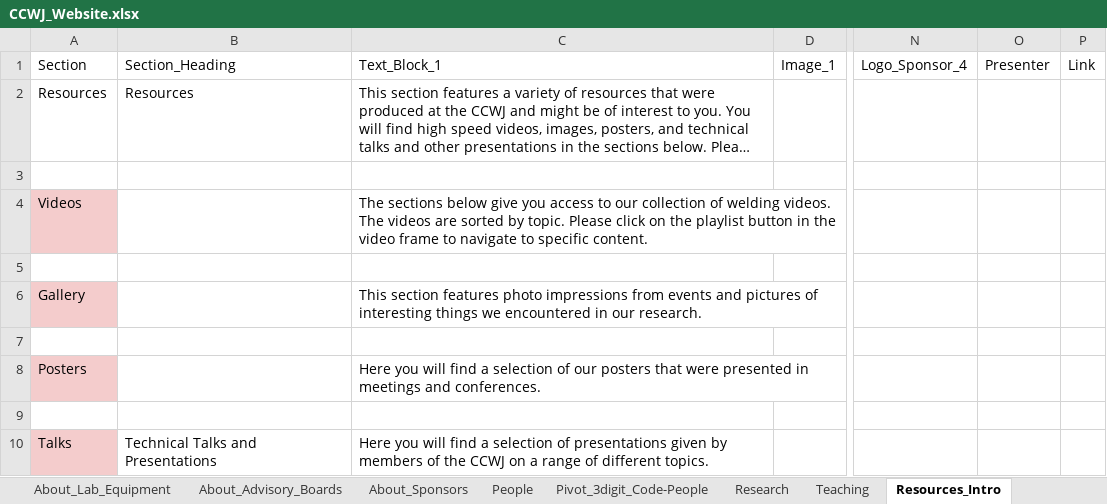
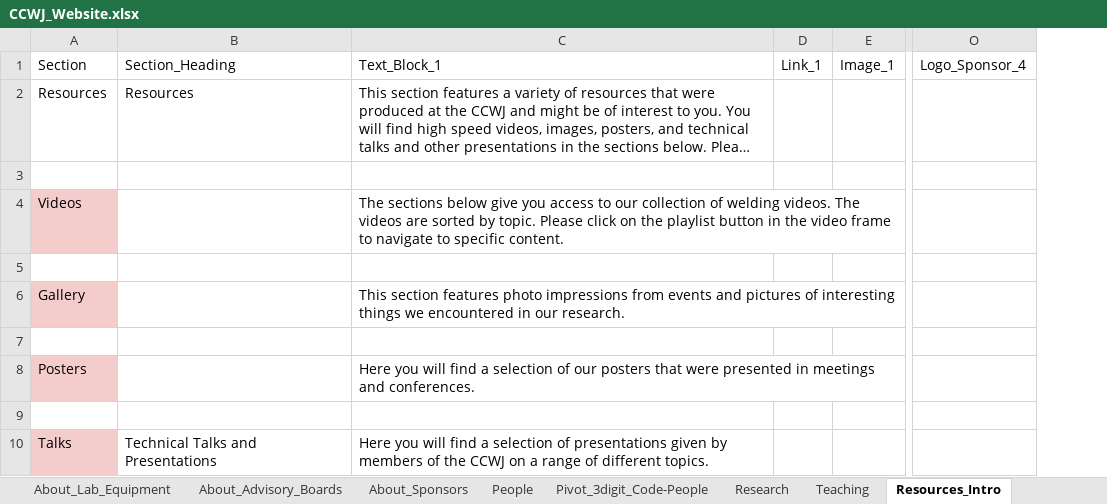
Before and after one commit to ccwj-ualberta/ccwj-quarto, an Excel workbook: CCWJ_Website.xlsx, sheet Resources_Intro, drawn as a sheet; only a part is shown, gaps mark what is left out; long unchanged cells end in …; values as stored, in another font and other column widths than the file's, no borders; removed rows and columns are numbered as before the commit, all else as after; the diff names each change by its address in the sheet, - before the commit and + after, or states it on an @@ line.

```diff
--- a/CCWJ_Website.xlsx (sheet Resources_Intro)
+++ b/CCWJ_Website.xlsx (sheet Resources_Intro)
+column D, row 1: Link_1
-column O, row 1: Presenter
-column P, row 1: Link
```
Also changed, not shown: sheet Join_Us, sheet People, sheet Resources_Talks, sheet Home_News, sheet About_Us, sheet About_Advisory_Boards, 2 more sheets, 13 other files.
